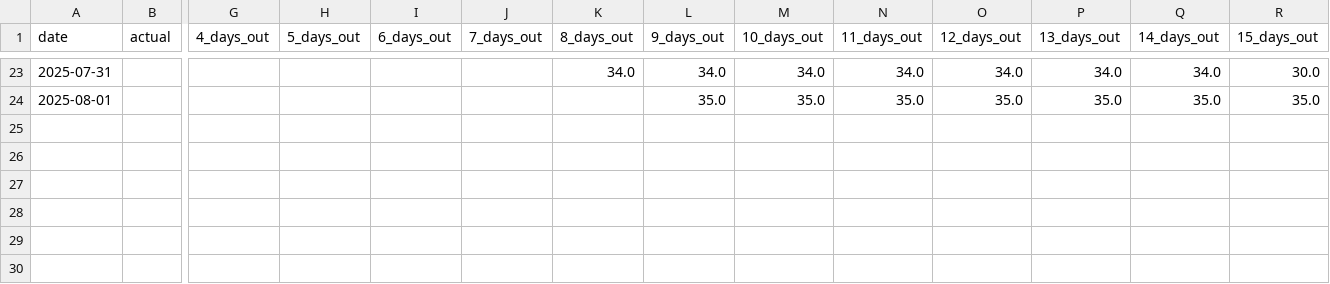
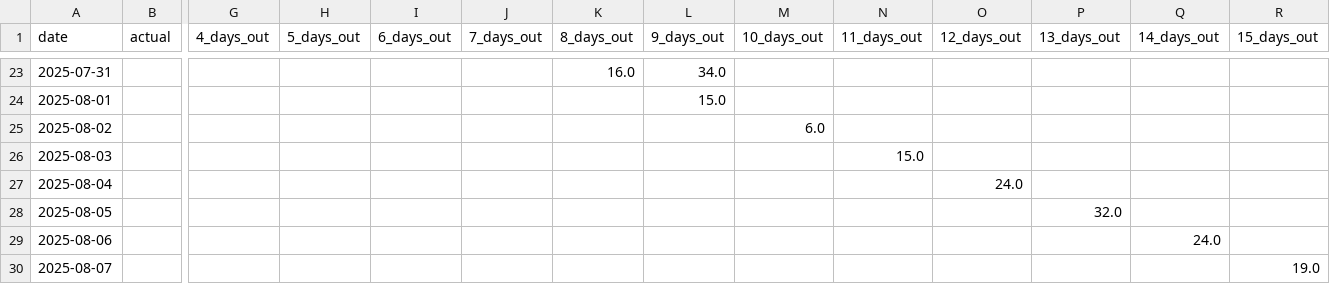
Before and after one commit to leandergo/forecast_tracker, a CSV file: boston_precip_forecast_log.csv, drawn as a sheet; only a part is shown, gaps mark what is left out; rows hold the shown columns only; the diff covers the shown part only; the diff names each change by its address in the sheet, - before the commit and + after, or states it on an @@ line.

```diff
--- a/boston_precip_forecast_log.csv
+++ b/boston_precip_forecast_log.csv
-K23 (8_days_out): 34.0
+K23 (8_days_out): 16.0
-M23 (10_days_out): 34.0
+M23 (10_days_out): (empty)
-N23 (11_days_out): 34.0
+N23 (11_days_out): (empty)
-O23 (12_days_out): 34.0
+O23 (12_days_out): (empty)
-P23 (13_days_out): 34.0
+P23 (13_days_out): (empty)
-Q23 (14_days_out): 34.0
+Q23 (14_days_out): (empty)
-R23 (15_days_out): 30.0
+R23 (15_days_out): (empty)
-L24 (9_days_out): 35.0
+L24 (9_days_out): 15.0
-M24 (10_days_out): 35.0
+M24 (10_days_out): (empty)
-N24 (11_days_out): 35.0
+N24 (11_days_out): (empty)
-O24 (12_days_out): 35.0
+O24 (12_days_out): (empty)
-P24 (13_days_out): 35.0
+P24 (13_days_out): (empty)
-Q24 (14_days_out): 35.0
+Q24 (14_days_out): (empty)
-R24 (15_days_out): 35.0
+R24 (15_days_out): (empty)
+row 25: 2025-08-02 |  |  |  |  |  |  |  | 6.0
+row 26: 2025-08-03 |  |  |  |  |  |  |  |  | 15.0
+row 27: 2025-08-04 |  |  |  |  |  |  |  |  |  | 24.0
+row 28: 2025-08-05 |  |  |  |  |  |  |  |  |  |  | 32.0
+row 29: 2025-08-06 |  |  |  |  |  |  |  |  |  |  |  | 24.0
+row 30: 2025-08-07 |  |  |  |  |  |  |  |  |  |  |  |  | 19.0
```
Also changed, not shown: 63 edited cells elsewhere in this file, seattle_precip_forecast_log.csv, slc_precip_forecast_log.csv, 3 other files.
